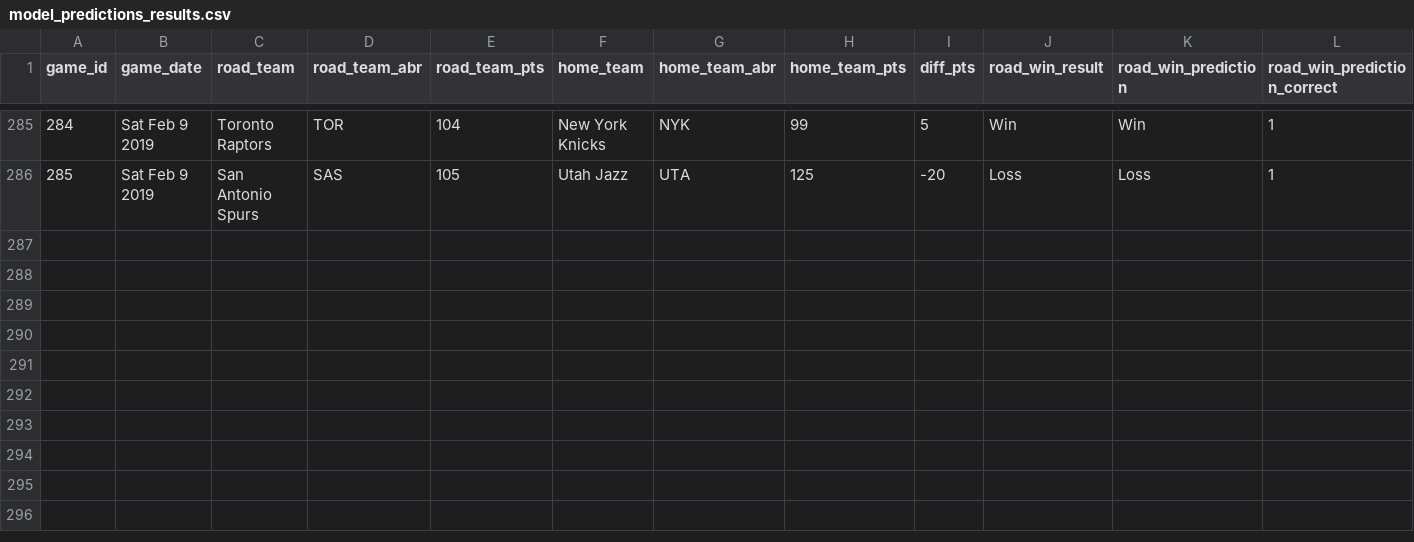
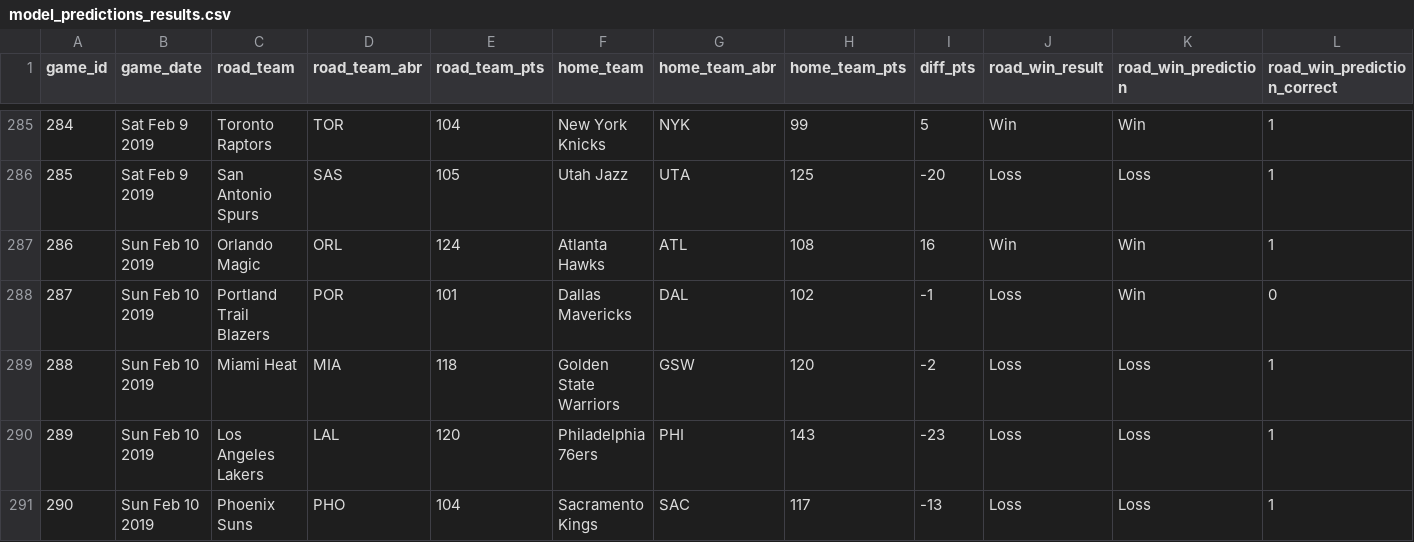
Before and after one commit to zsubhani/utexas_hw_python, a CSV file: model_predictions_results.csv, drawn as a sheet; only a part is shown, gaps mark what is left out.

Commit message:
updated results

```diff
--- a/model_predictions_results.csv
+++ b/model_predictions_results.csv
@@ -286 +286,6 @@
 285,Sat Feb 9 2019,San Antonio Spurs,SAS,105,Utah Jazz,UTA,125,-20,Loss,Loss,1
+286,Sun Feb 10 2019,Orlando Magic,ORL,124,Atlanta Hawks,ATL,108,16,Win,Win,1
+287,Sun Feb 10 2019,Portland Trail Blazers,POR,101,Dallas Mavericks,DAL,102,-1,Loss,Win,0
+288,Sun Feb 10 2019,Miami Heat,MIA,118,Golden State Warriors,GSW,120,-2,Loss,Loss,1
+289,Sun Feb 10 2019,Los Angeles Lakers,LAL,120,Philadelphia 76ers,PHI,143,-23,Loss,Loss,1
+290,Sun Feb 10 2019,Phoenix Suns,PHO,104,Sacramento Kings,SAC,117,-13,Loss,Loss,1
```
